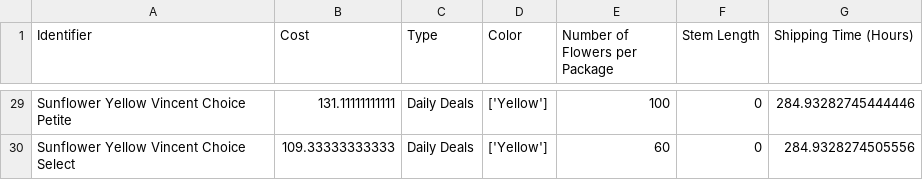
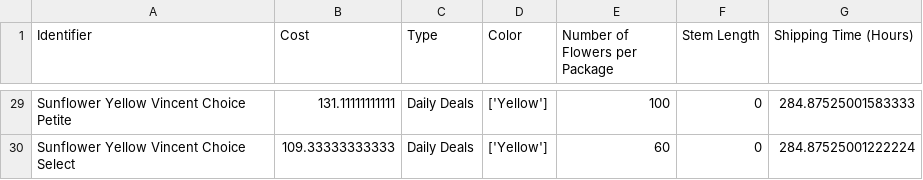
Before and after one commit to Arun-Raman/Flower-Optimizer, a CSV file: data/products.csv, drawn as a sheet; only a part is shown, gaps mark what is left out; the diff covers the shown part only; the diff names each change by its address in the sheet, - before the commit and + after, or states it on an @@ line.

```diff
--- a/data/products.csv
+++ b/data/products.csv
-G29 (Shipping Time (Hours)): 284.93282745444446
+G29 (Shipping Time (Hours)): 284.87525001583333
-G30 (Shipping Time (Hours)): 284.9328274505556
+G30 (Shipping Time (Hours)): 284.87525001222224
```
Also changed, not shown: 27 edited cells elsewhere in this file.
